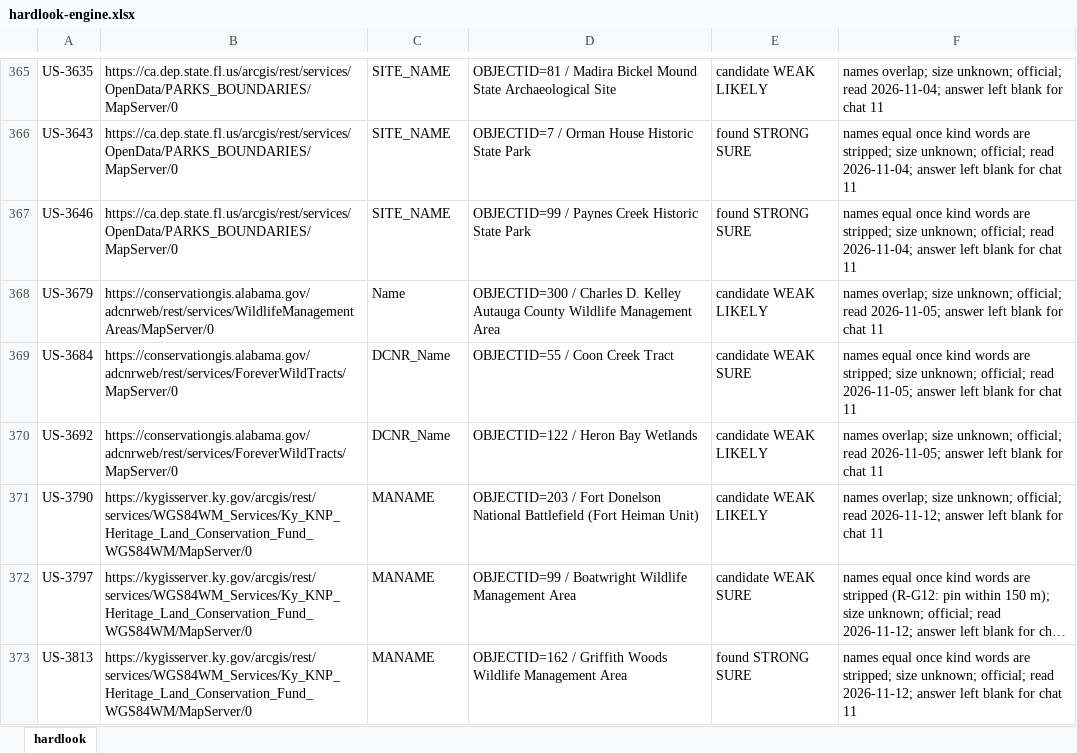
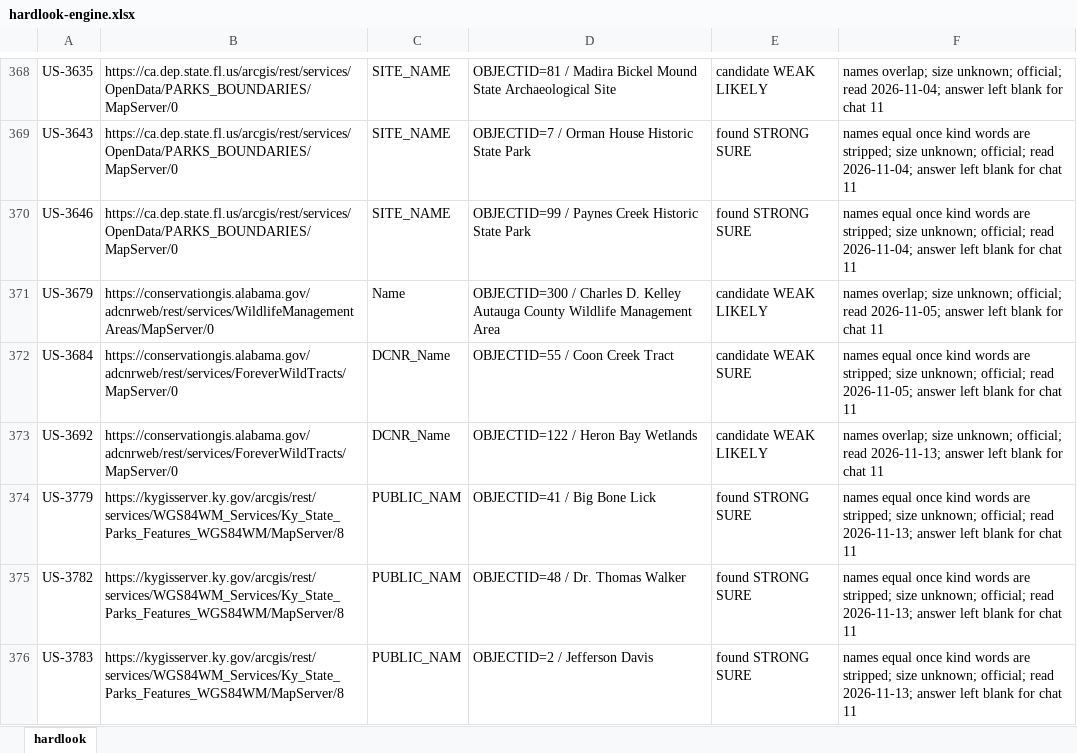
Before and after one commit to KentuckyPortableClub/KPC-Data, an Excel workbook: engine/handback/hardlook-engine.xlsx, sheet hardlook, drawn as a sheet; only a part is shown, gaps mark what is left out; the shorter side is filled out with more unchanged rows; long unchanged cells end in …; values as stored, in another font and other column widths than the file's, no borders; addresses are those after the commit; the diff covers the shown part only; the diff names each change by its address in the sheet, - before the commit and + after, or states it on an @@ line.

```diff
--- a/engine/handback/hardlook-engine.xlsx (sheet hardlook)
+++ b/engine/handback/hardlook-engine.xlsx (sheet hardlook)
-F373: …official; read 2026-11-05; answer left…
+F373: …official; read 2026-11-13; answer left…
+row 374: US-3779 | https://kygisserver.ky.gov/arcgis/rest/services/WGS84WM_Services/Ky_State_Parks_Features_WGS84WM/MapServer/8 | PUBLIC_NAM | OBJECTID=41 / Big Bone Lick | found STRONG SURE | names equal once kind words are stripped; size unknown; official; read 2026-11-13; answer left blank for chat 11
+row 375: US-3782 | https://kygisserver.ky.gov/arcgis/rest/services/WGS84WM_Services/Ky_State_Parks_Features_WGS84WM/MapServer/8 | PUBLIC_NAM | OBJECTID=48 / Dr. Thomas Walker | found STRONG SURE | names equal once kind words are stripped; size unknown; official; read 2026-11-13; answer left blank for chat 11
+row 376: US-3783 | https://kygisserver.ky.gov/arcgis/rest/services/WGS84WM_Services/Ky_State_Parks_Features_WGS84WM/MapServer/8 | PUBLIC_NAM | OBJECTID=2 / Jefferson Davis | found STRONG SURE | names equal once kind words are stripped; size unknown; official; read 2026-11-13; answer left blank for chat 11
```
Also changed, not shown: 6 added rows elsewhere in this sheet, 33 other files.
